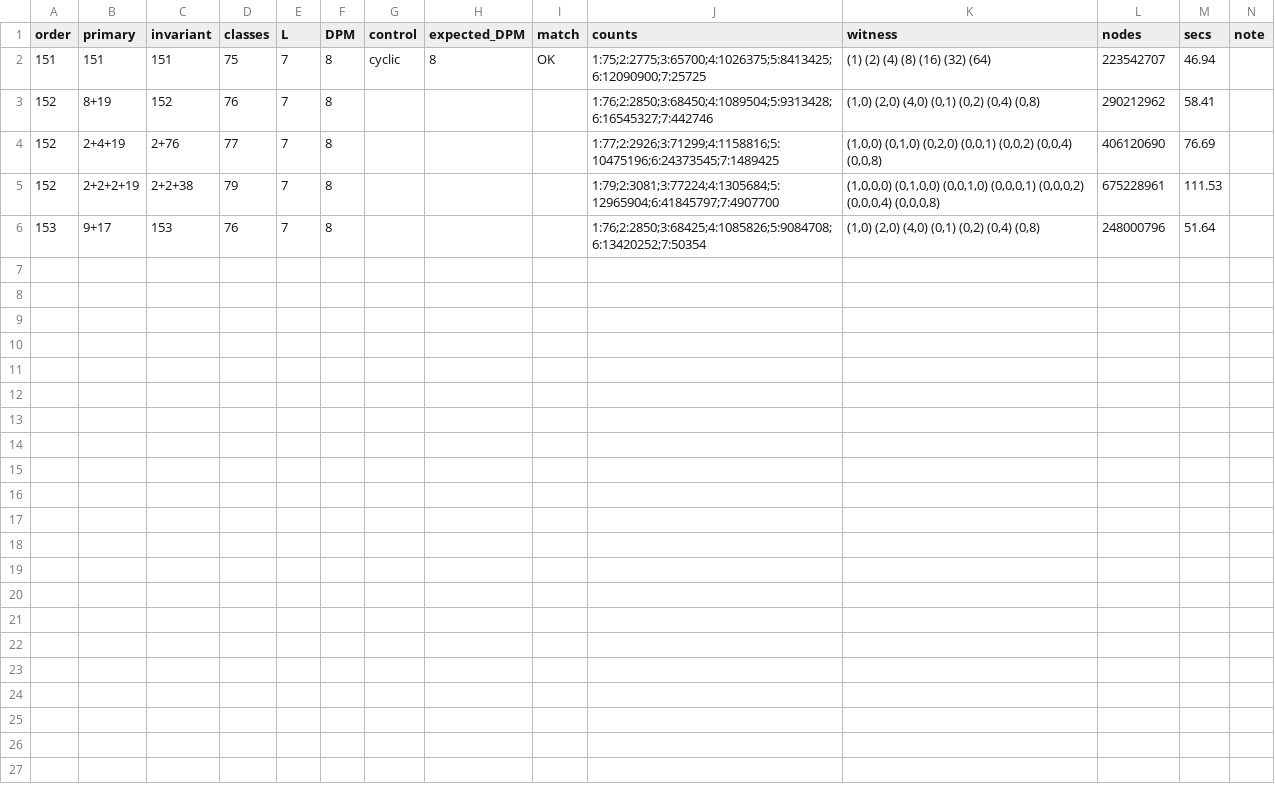
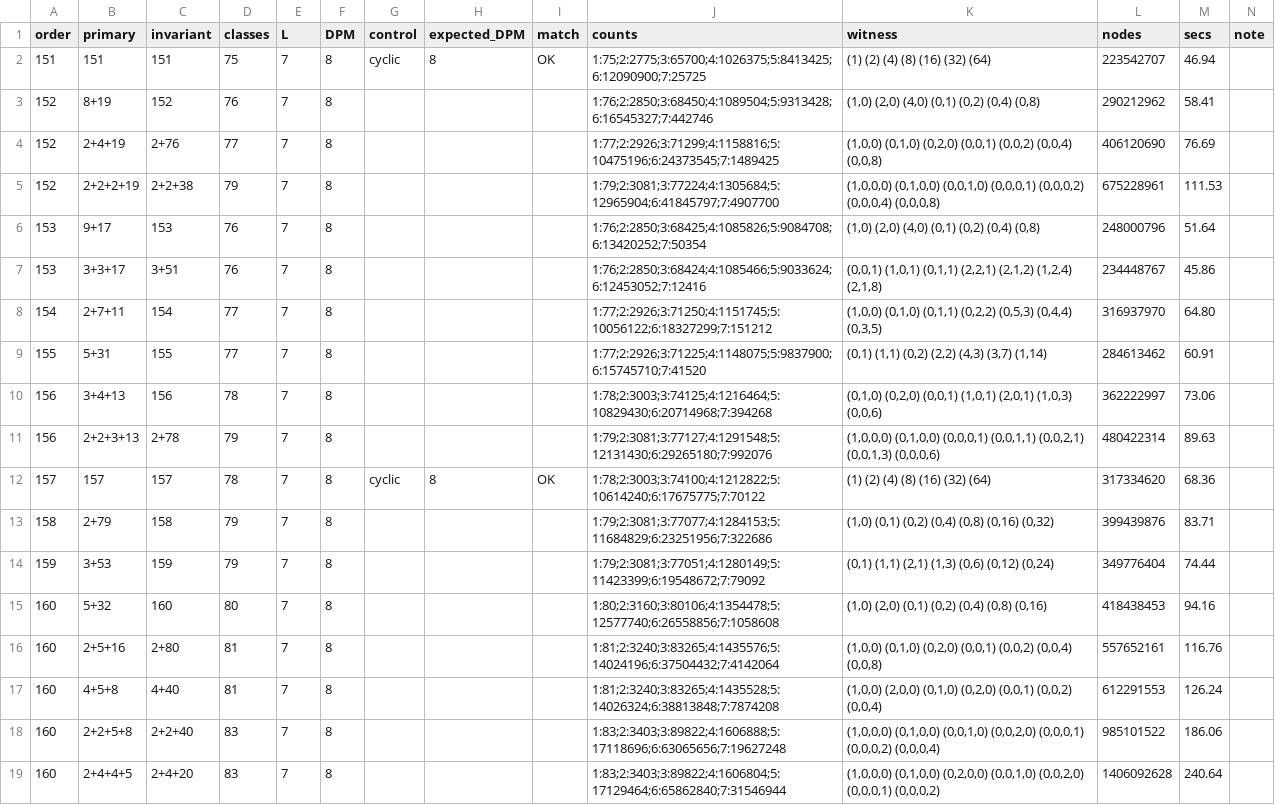
Before and after one commit to farev/Matematica, a CSV file: conjectures/plus-minus-davenport/table_151_162.csv, drawn as a sheet; the diff names each change by its address in the sheet, - before the commit and + after, or states it on an @@ line.

```diff
--- a/conjectures/plus-minus-davenport/table_151_162.csv
+++ b/conjectures/plus-minus-davenport/table_151_162.csv
+row 7: 153 | 3+3+17 | 3+51 | 76 | 7 | 8 |  |  |  | 1:76;2:2850;3:68424;4:1085466;5:9033624;6:12453052;7:12416 | (0,0,1) (1,0,1) (0,1,1) (2,2,1) (2,1,2) (1,2,4) (2,1,8) | 234448767 | 45.86
+row 8: 154 | 2+7+11 | 154 | 77 | 7 | 8 |  |  |  | 1:77;2:2926;3:71250;4:1151745;5:10056122;6:18327299;7:151212 | (1,0,0) (0,1,0) (0,1,1) (0,2,2) (0,5,3) (0,4,4) (0,3,5) | 316937970 | 64.80
+row 9: 155 | 5+31 | 155 | 77 | 7 | 8 |  |  |  | 1:77;2:2926;3:71225;4:1148075;5:9837900;6:15745710;7:41520 | (0,1) (1,1) (0,2) (2,2) (4,3) (3,7) (1,14) | 284613462 | 60.91
+row 10: 156 | 3+4+13 | 156 | 78 | 7 | 8 |  |  |  | 1:78;2:3003;3:74125;4:1216464;5:10829430;6:20714968;7:394268 | (0,1,0) (0,2,0) (0,0,1) (1,0,1) (2,0,1) (1,0,3) (0,0,6) | 362222997 | 73.06
+row 11: 156 | 2+2+3+13 | 2+78 | 79 | 7 | 8 |  |  |  | 1:79;2:3081;3:77127;4:1291548;5:12131430;6:29265180;7:992076 | (1,0,0,0) (0,1,0,0) (0,0,0,1) (0,0,1,1) (0,0,2,1) (0,0,1,3) (0,0,0,6) | 480422314 | 89.63
+row 12: 157 | 157 | 157 | 78 | 7 | 8 | cyclic | 8 | OK | 1:78;2:3003;3:74100;4:1212822;5:10614240;6:17675775;7:70122 | (1) (2) (4) (8) (16) (32) (64) | 317334620 | 68.36
+row 13: 158 | 2+79 | 158 | 79 | 7 | 8 |  |  |  | 1:79;2:3081;3:77077;4:1284153;5:11684829;6:23251956;7:322686 | (1,0) (0,1) (0,2) (0,4) (0,8) (0,16) (0,32) | 399439876 | 83.71
+row 14: 159 | 3+53 | 159 | 79 | 7 | 8 |  |  |  | 1:79;2:3081;3:77051;4:1280149;5:11423399;6:19548672;7:79092 | (0,1) (1,1) (2,1) (1,3) (0,6) (0,12) (0,24) | 349776404 | 74.44
+row 15: 160 | 5+32 | 160 | 80 | 7 | 8 |  |  |  | 1:80;2:3160;3:80106;4:1354478;5:12577740;6:26558856;7:1058608 | (1,0) (2,0) (0,1) (0,2) (0,4) (0,8) (0,16) | 418438453 | 94.16
+row 16: 160 | 2+5+16 | 2+80 | 81 | 7 | 8 |  |  |  | 1:81;2:3240;3:83265;4:1435576;5:14024196;6:37504432;7:4142064 | (1,0,0) (0,1,0) (0,2,0) (0,0,1) (0,0,2) (0,0,4) (0,0,8) | 557652161 | 116.76
+row 17: 160 | 4+5+8 | 4+40 | 81 | 7 | 8 |  |  |  | 1:81;2:3240;3:83265;4:1435528;5:14026324;6:38813848;7:7874208 | (1,0,0) (2,0,0) (0,1,0) (0,2,0) (0,0,1) (0,0,2) (0,0,4) | 612291553 | 126.24
+row 18: 160 | 2+2+5+8 | 2+2+40 | 83 | 7 | 8 |  |  |  | 1:83;2:3403;3:89822;4:1606888;5:17118696;6:63065656;7:19627248 | (1,0,0,0) (0,1,0,0) (0,0,1,0) (0,0,2,0) (0,0,0,1) (0,0,0,2) (0,0,0,4) | 985101522 | 186.06
+row 19: 160 | 2+4+4+5 | 2+4+20 | 83 | 7 | 8 |  |  |  | 1:83;2:3403;3:89822;4:1606804;5:17129464;6:65862840;7:31546944 | (1,0,0,0) (0,1,0,0) (0,2,0,0) (0,0,1,0) (0,0,2,0) (0,0,0,1) (0,0,0,2) | 1406092628 | 240.64
```
Also changed, not shown: 3 other files.
